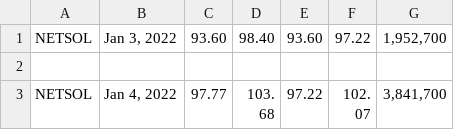
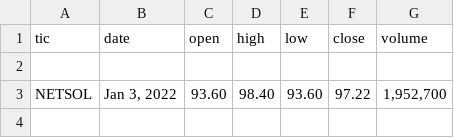
Before and after one commit to thisishamza/smart-invester, a CSV file: NETSOL.csv, drawn as a sheet; only a part is shown; the shorter side is filled out with more unchanged rows; the diff names each change by its address in the sheet, - before the commit and + after, or states it on an @@ line.

```diff
--- a/NETSOL.csv
+++ b/NETSOL.csv
+row 1: tic | date | open | high | low | close | volume
+row 2: (empty)
```
Also changed, not shown: GSKCH.csv, PIAA.csv, 6 other files.
